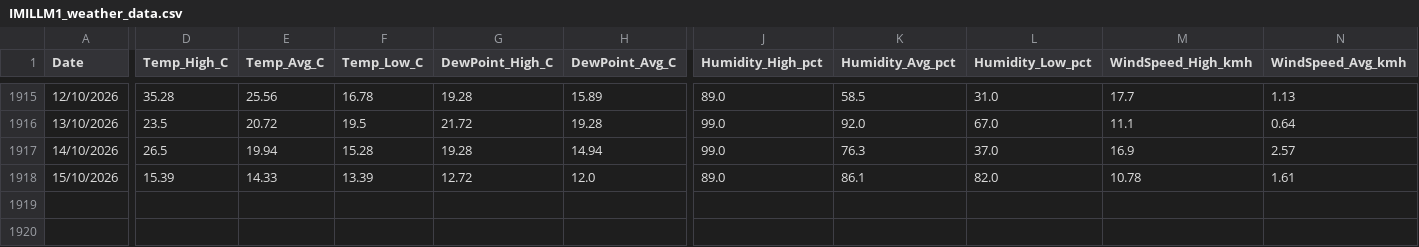
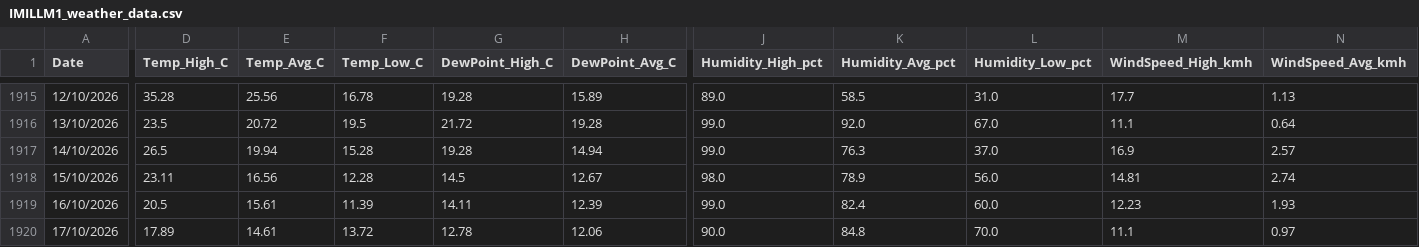
Before and after one commit to freo1995/weather-dashboard, a CSV file: IMILLM1_weather_data.csv, drawn as a sheet; only a part is shown, gaps mark what is left out; rows hold the shown columns only; the diff covers the shown part only; the diff names each change by its address in the sheet, - before the commit and + after, or states it on an @@ line.

Commit message:
Update weather data 2026-10-17

```diff
--- a/IMILLM1_weather_data.csv
+++ b/IMILLM1_weather_data.csv
-D1918 (Temp_High_C): 15.39
+D1918 (Temp_High_C): 23.11
-E1918 (Temp_Avg_C): 14.33
+E1918 (Temp_Avg_C): 16.56
-F1918 (Temp_Low_C): 13.39
+F1918 (Temp_Low_C): 12.28
-G1918 (DewPoint_High_C): 12.72
+G1918 (DewPoint_High_C): 14.5
-H1918 (DewPoint_Avg_C): 12.0
+H1918 (DewPoint_Avg_C): 12.67
-J1918 (Humidity_High_pct): 89.0
+J1918 (Humidity_High_pct): 98.0
-K1918 (Humidity_Avg_pct): 86.1
+K1918 (Humidity_Avg_pct): 78.9
-L1918 (Humidity_Low_pct): 82.0
+L1918 (Humidity_Low_pct): 56.0
-M1918 (WindSpeed_High_kmh): 10.78
+M1918 (WindSpeed_High_kmh): 14.81
-N1918 (WindSpeed_Avg_kmh): 1.61
+N1918 (WindSpeed_Avg_kmh): 2.74
+row 1919: 16/10/2026 | 20.5 | 15.61 | 11.39 | 14.11 | 12.39 | 99.0 | 82.4 | 60.0 | 12.23 | 1.93
+row 1920: 17/10/2026 | 17.89 | 14.61 | 13.72 | 12.78 | 12.06 | 90.0 | 84.8 | 70.0 | 11.1 | 0.97
```
Also changed, not shown: 3 edited cells elsewhere in this file, 1 other file.
